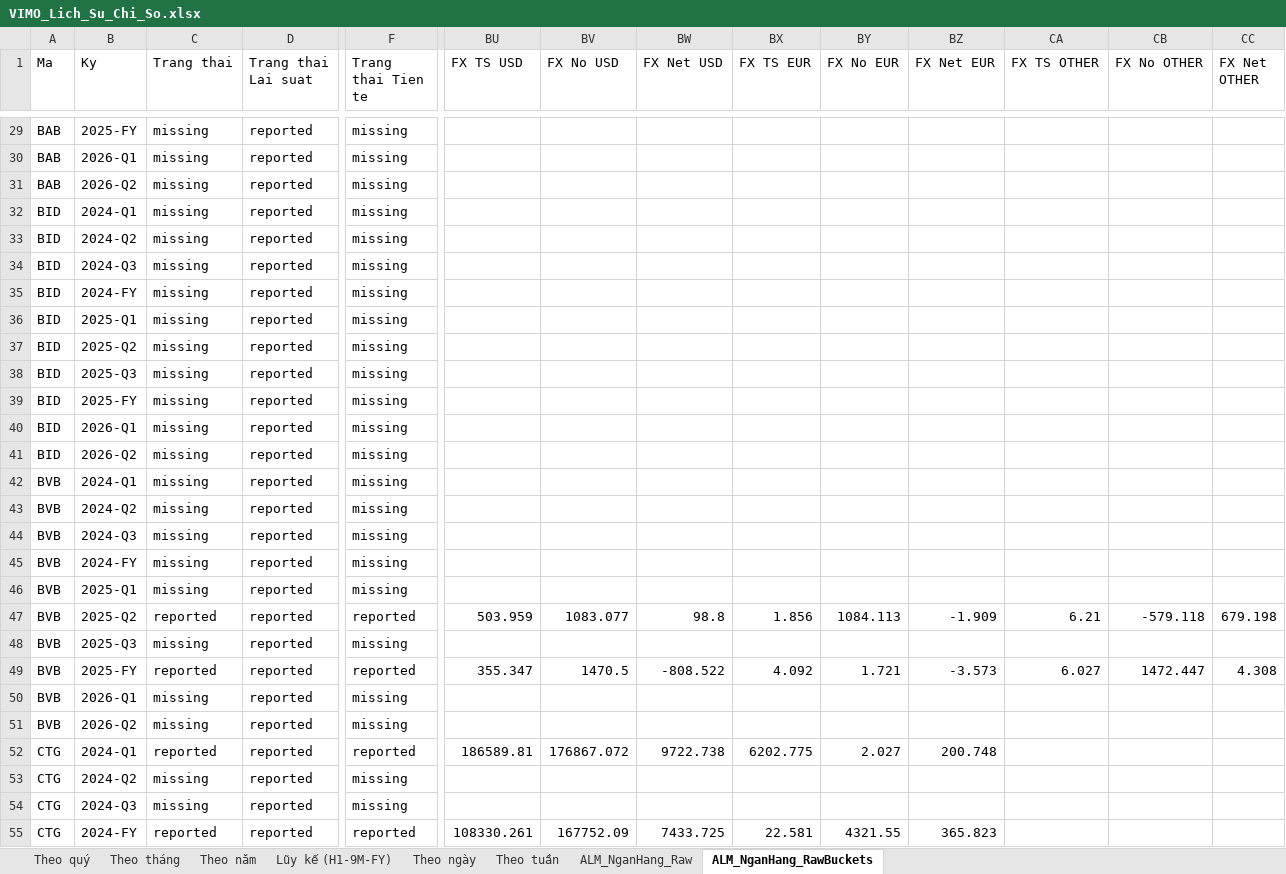
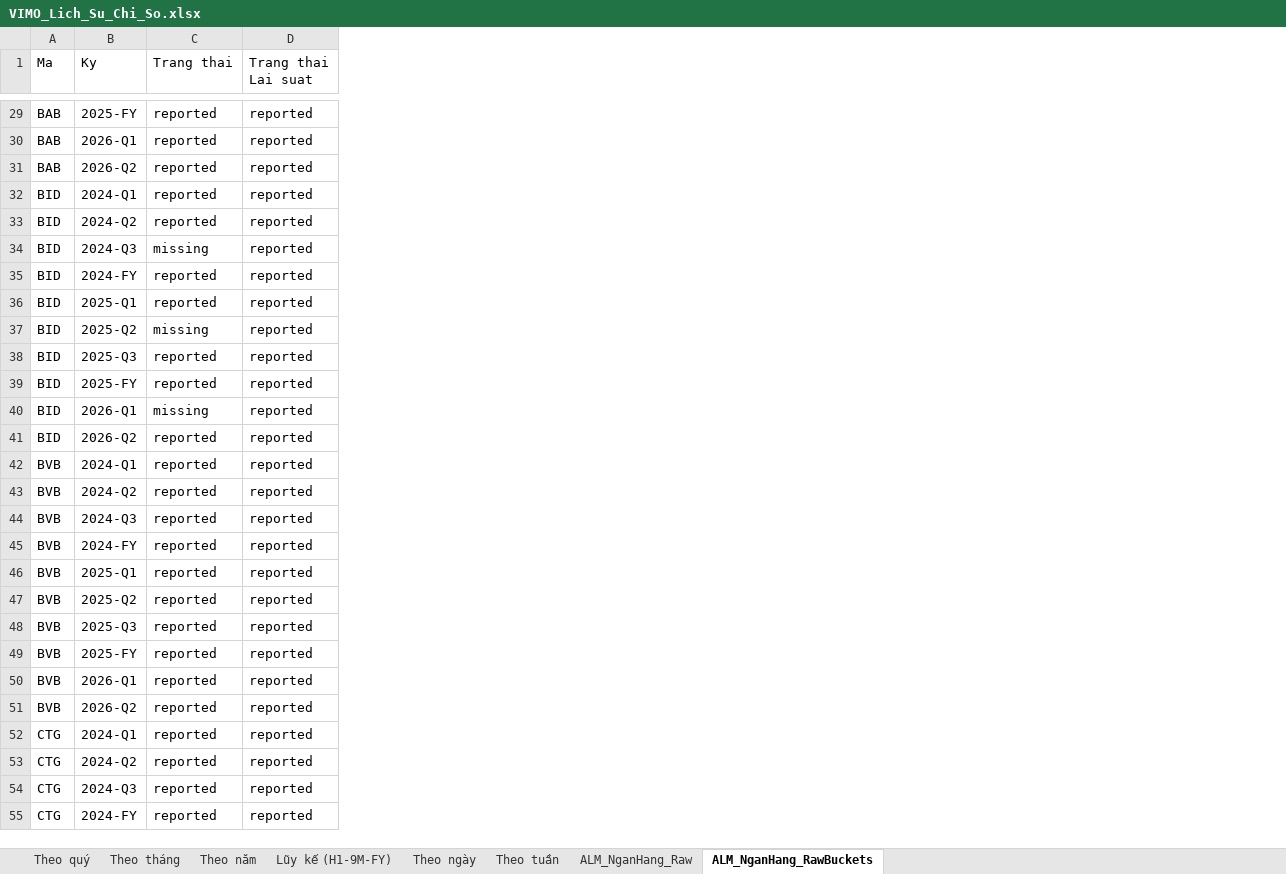
Before and after one commit to Truongutc/Phan-tich-FA, an Excel workbook: Bao cao/VIMO/VIMO_Lich_Su_Chi_So.xlsx, sheet ALM_NganHang_RawBuckets, drawn as a sheet; only a part is shown, gaps mark what is left out; values as stored, in another font and other column widths than the file's, no borders; 1 other sheet too large or unreadable and not compared; the diff covers the shown part only; the diff names each change by its address in the sheet, - before the commit and + after, or states it on an @@ line.

```diff
--- a/Bao cao/VIMO/VIMO_Lich_Su_Chi_So.xlsx (sheet ALM_NganHang_RawBuckets)
+++ b/Bao cao/VIMO/VIMO_Lich_Su_Chi_So.xlsx (sheet ALM_NganHang_RawBuckets)
-column F (Trang thai Tien te), rows 29-55: missing | missing | missing | missing | missing | missing | missing | missing | missing | missing | missing | missing | missing | missing | missing | missing | missing | missing | reported | missing | reported | missing | missing | reported | missing | missing | reported
-column BU (FX TS USD), rows 47-55: 503.959 |  | 355.347 |  |  | 186589.81 |  |  | 108330.261
-column BV (FX No USD), rows 47-55: 1083.077 |  | 1470.5 |  |  | 176867.072 |  |  | 167752.09
-column BW (FX Net USD), rows 47-55: 98.8 |  | -808.522 |  |  | 9722.738 |  |  | 7433.725
-column BX (FX TS EUR), rows 47-55: 1.856 |  | 4.092 |  |  | 6202.775 |  |  | 22.581
-column BY (FX No EUR), rows 47-55: 1084.113 |  | 1.721 |  |  | 2.027 |  |  | 4321.55
-column BZ (FX Net EUR), rows 47-55: -1.909 |  | -3.573 |  |  | 200.748 |  |  | 365.823
-column CA (FX TS OTHER), rows 47-49: 6.21 |  | 6.027
-column CB (FX No OTHER), rows 47-49: -579.118 |  | 1472.447
-column CC (FX Net OTHER), rows 47-49: 679.198 |  | 4.308
-C29:C33 (Trang thai): missing
+C29:C33 (Trang thai): reported
-C35:C36 (Trang thai): missing
+C35:C36 (Trang thai): reported
-C38:C39 (Trang thai): missing
+C38:C39 (Trang thai): reported
-C41:C46 (Trang thai): missing
+C41:C46 (Trang thai): reported
-C48 (Trang thai): missing
+C48 (Trang thai): reported
-C50:C51 (Trang thai): missing
+C50:C51 (Trang thai): reported
-C53:C54 (Trang thai): missing
+C53:C54 (Trang thai): reported
```
Also changed, not shown: 140 edited cells elsewhere in this sheet, sheet ALM_NganHang_Raw, 3 other files.
